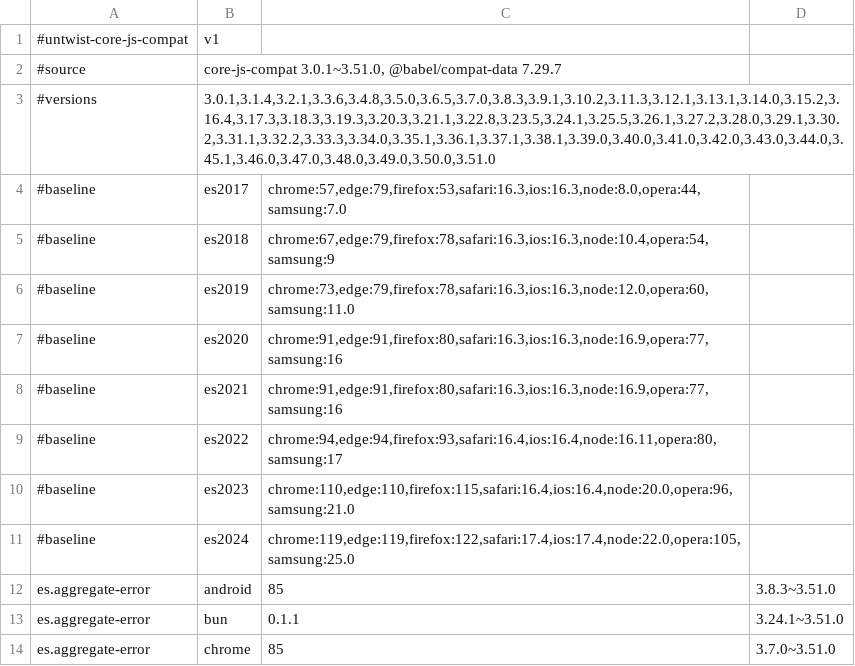
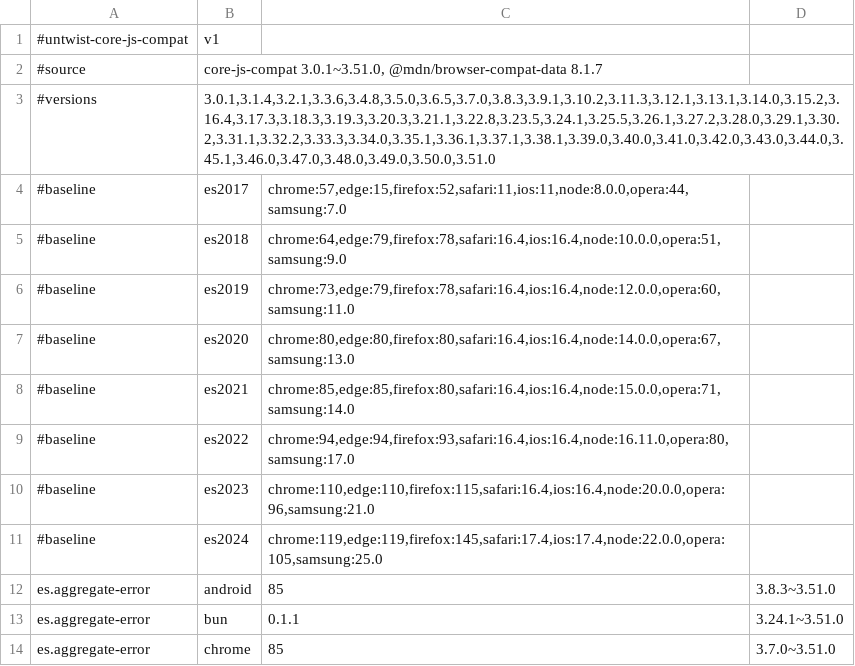
Before and after one commit to Sorte1/untwist, a TSV file: crates/untwist-rename/data/core-js-compat.tsv, drawn as a sheet; only a part is shown.

```diff
--- a/crates/untwist-rename/data/core-js-compat.tsv
+++ b/crates/untwist-rename/data/core-js-compat.tsv
@@ -1,12 +1,12 @@
 #untwist-core-js-compat	v1
-#source	core-js-compat 3.0.1~3.51.0, @babel/compat-data 7.29.7
+#source	core-js-compat 3.0.1~3.51.0, @mdn/browser-compat-data 8.1.7
 #versions	3.0.1,3.1.4,3.2.1,3.3.6,3.4.8,3.5.0,3.6.5,3.7.0,3.8.3,3.9.1,3.10.2,3.11.3,3.12.1,3.13.1,3.14.0,3.15.2,3.16.4,3.17.3,3.18.3,3.19.3,3.20.3,3.21.1,3.22.8,3.23.5,3.24.1,3.25.5,3.26.1,3.27.2,3.28.0,3.29.1,3.30.2,3.31.1,3.32.2,3.33.3,3.34.0,3.35.1,3.36.1,3.37.1,3.38.1,3.39.0,3.40.0,3.41.0,3.42.0,3.43.0,3.44.0,3.45.1,3.46.0,3.47.0,3.48.0,3.49.0,3.50.0,3.51.0
-#baseline	es2017	chrome:57,edge:79,firefox:53,safari:16.3,ios:16.3,node:8.0,opera:44,samsung:7.0
-#baseline	es2018	chrome:67,edge:79,firefox:78,safari:16.3,ios:16.3,node:10.4,opera:54,samsung:9
-#baseline	es2019	chrome:73,edge:79,firefox:78,safari:16.3,ios:16.3,node:12.0,opera:60,samsung:11.0
-#baseline	es2020	chrome:91,edge:91,firefox:80,safari:16.3,ios:16.3,node:16.9,opera:77,samsung:16
-#baseline	es2021	chrome:91,edge:91,firefox:80,safari:16.3,ios:16.3,node:16.9,opera:77,samsung:16
-#baseline	es2022	chrome:94,edge:94,firefox:93,safari:16.4,ios:16.4,node:16.11,opera:80,samsung:17
-#baseline	es2023	chrome:110,edge:110,firefox:115,safari:16.4,ios:16.4,node:20.0,opera:96,samsung:21.0
-#baseline	es2024	chrome:119,edge:119,firefox:122,safari:17.4,ios:17.4,node:22.0,opera:105,samsung:25.0
+#baseline	es2017	chrome:57,edge:15,firefox:52,safari:11,ios:11,node:8.0.0,opera:44,samsung:7.0
+#baseline	es2018	chrome:64,edge:79,firefox:78,safari:16.4,ios:16.4,node:10.0.0,opera:51,samsung:9.0
+#baseline	es2019	chrome:73,edge:79,firefox:78,safari:16.4,ios:16.4,node:12.0.0,opera:60,samsung:11.0
+#baseline	es2020	chrome:80,edge:80,firefox:80,safari:16.4,ios:16.4,node:14.0.0,opera:67,samsung:13.0
+#baseline	es2021	chrome:85,edge:85,firefox:80,safari:16.4,ios:16.4,node:15.0.0,opera:71,samsung:14.0
+#baseline	es2022	chrome:94,edge:94,firefox:93,safari:16.4,ios:16.4,node:16.11.0,opera:80,samsung:17.0
+#baseline	es2023	chrome:110,edge:110,firefox:115,safari:16.4,ios:16.4,node:20.0.0,opera:96,samsung:21.0
+#baseline	es2024	chrome:119,edge:119,firefox:145,safari:17.4,ios:17.4,node:22.0.0,opera:105,samsung:25.0
 es.aggregate-error	android	85	3.8.3~3.51.0
```
Also changed, not shown: 5 other files.
